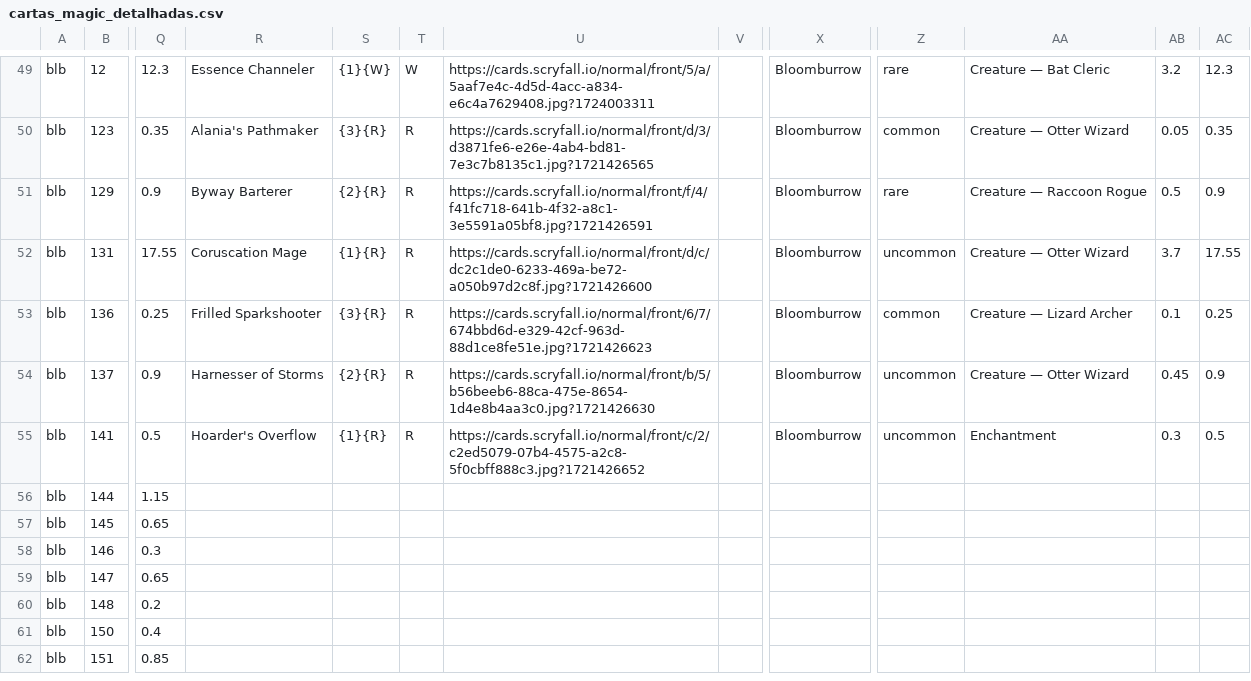
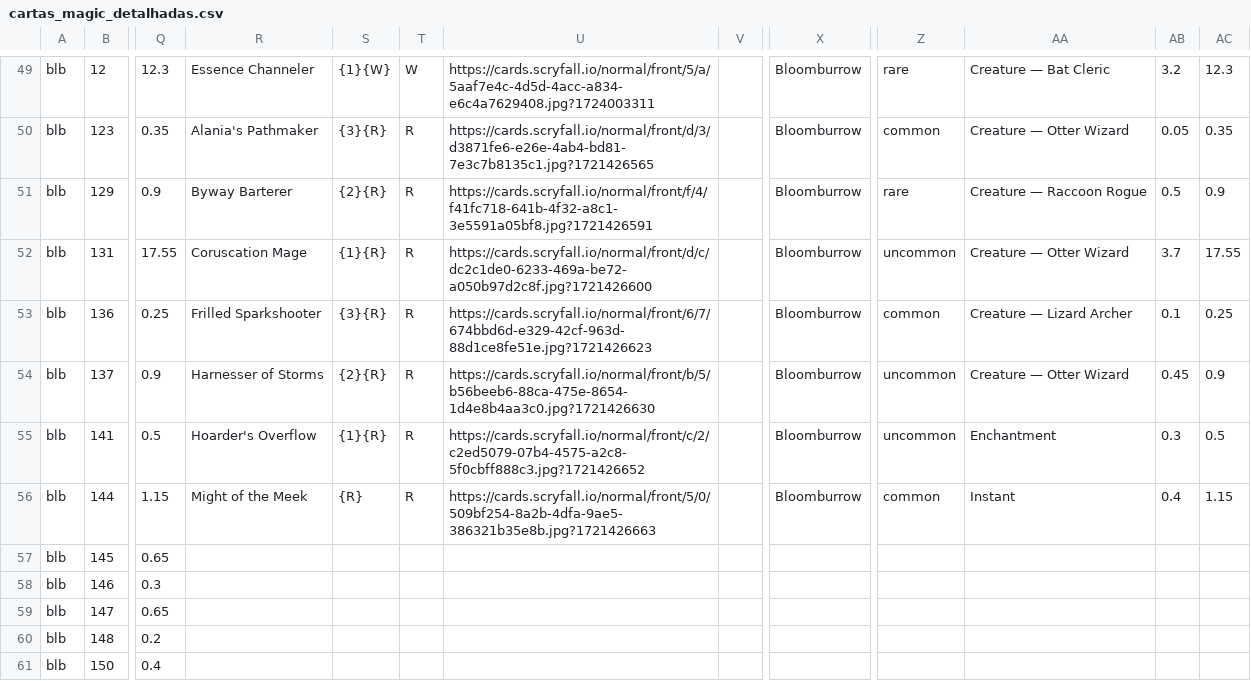
Before and after one commit to a-ruivo/mtg-cards-price-via-scryfall-api, a CSV file: cartas_magic_detalhadas.csv, drawn as a sheet; only a part is shown, gaps mark what is left out; the shorter side is filled out with more unchanged rows; the diff names each change by its address in the sheet, - before the commit and + after, or states it on an @@ line.

Commit message:
Substituição completa via Streamlit

```diff
--- a/cartas_magic_detalhadas.csv
+++ b/cartas_magic_detalhadas.csv
-R56: (empty)
+R56: Might of the Meek
-S56: (empty)
+S56: {R}
-T56: (empty)
+T56: R
-U56: (empty)
+U56: https://cards.scryfall.io/normal/front/5/0/509bf254-8a2b-4dfa-9ae5-386321b35e8b.jpg?1721426663
-X56: (empty)
+X56: Bloomburrow
-Z56: (empty)
+Z56: common
-AA56: (empty)
+AA56: Instant
-AB56: (empty)
+AB56: 0.4
-AC56: (empty)
+AC56: 1.15
```
